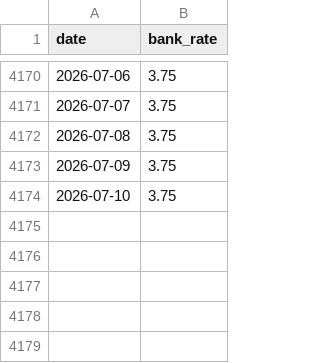
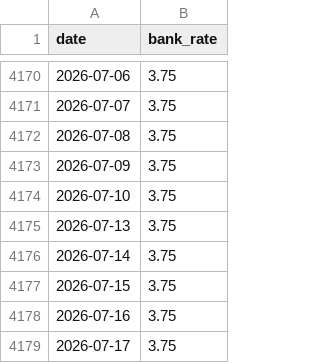
Before and after one commit to Manya009/stock_forecast, a CSV file: data/raw/bank_rate.csv, drawn as a sheet; only a part is shown, gaps mark what is left out.

```diff
--- a/data/raw/bank_rate.csv
+++ b/data/raw/bank_rate.csv
@@ -4174 +4174,6 @@ date,bank_rate
 2026-07-10,3.75
+2026-07-13,3.75
+2026-07-14,3.75
+2026-07-15,3.75
+2026-07-16,3.75
+2026-07-17,3.75
```
Also changed, not shown: data/raw/gbpusd.csv, 1 other file.
